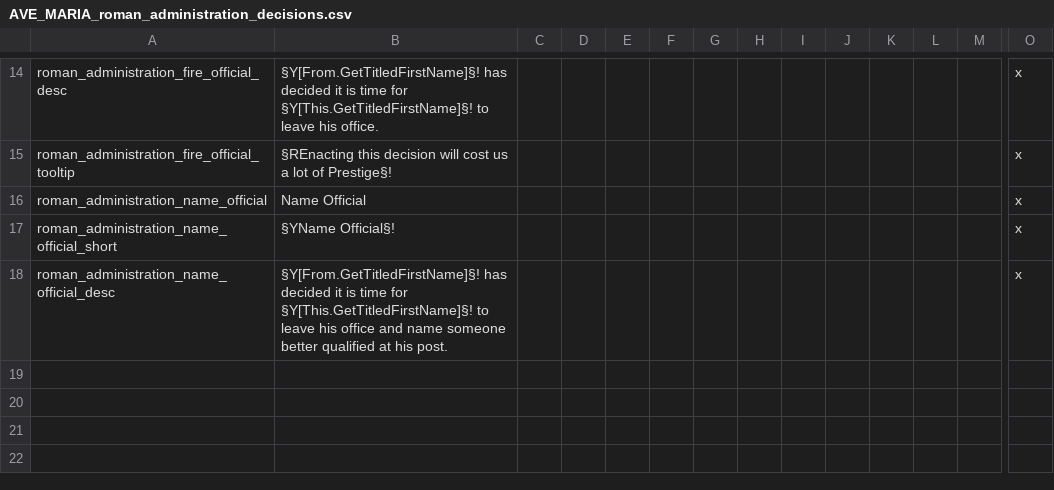
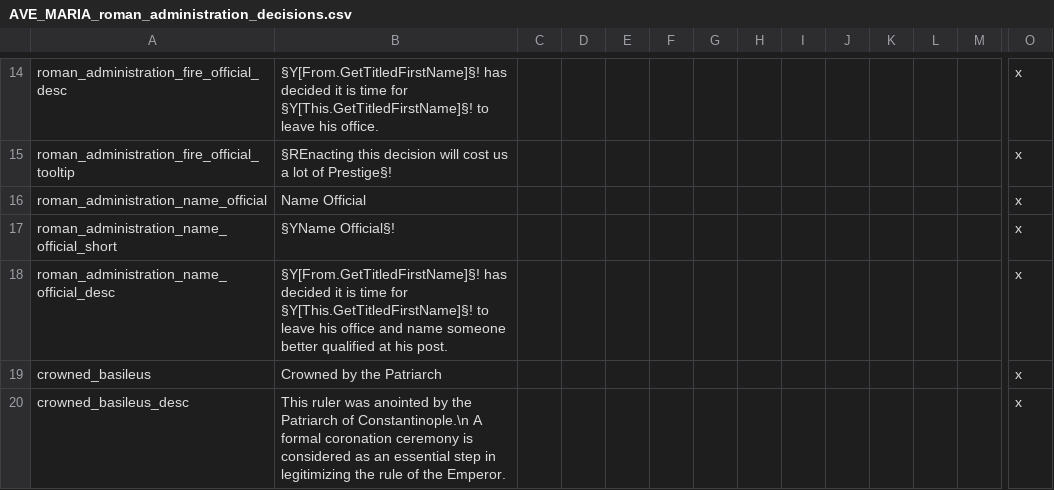
Before and after one commit to alltheatreides/AVE_MARIA, a CSV file: localisation/AVE_MARIA_roman_administration_decisions.csv, drawn as a sheet; only a part is shown, gaps mark what is left out; rows hold the shown columns only; the diff names each change by its address in the sheet, - before the commit and + after, or states it on an @@ line.

```diff
--- a/localisation/AVE_MARIA_roman_administration_decisions.csv
+++ b/localisation/AVE_MARIA_roman_administration_decisions.csv
+row 19: crowned_basileus | Crowned by the Patriarch |  |  |  |  |  |  |  |  |  |  |  | x
+row 20: crowned_basileus_desc | This ruler was anointed by the Patriarch of Constantinople.\n A formal coronation ceremony is considered as an essential step in legitimizing the rule of the Emperor. |  |  |  |  |  |  |  |  |  |  |  | x
```
Also changed, not shown: localisation/AVE_MARIA_artifacts.csv, 25 other files.
